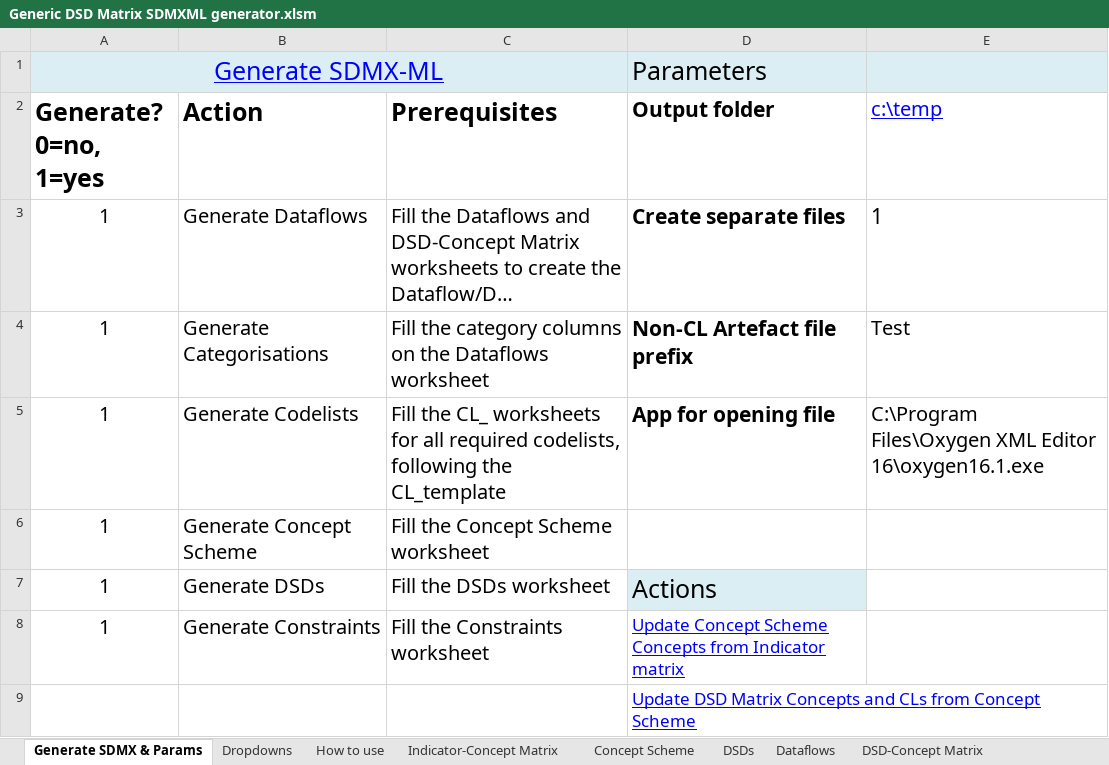
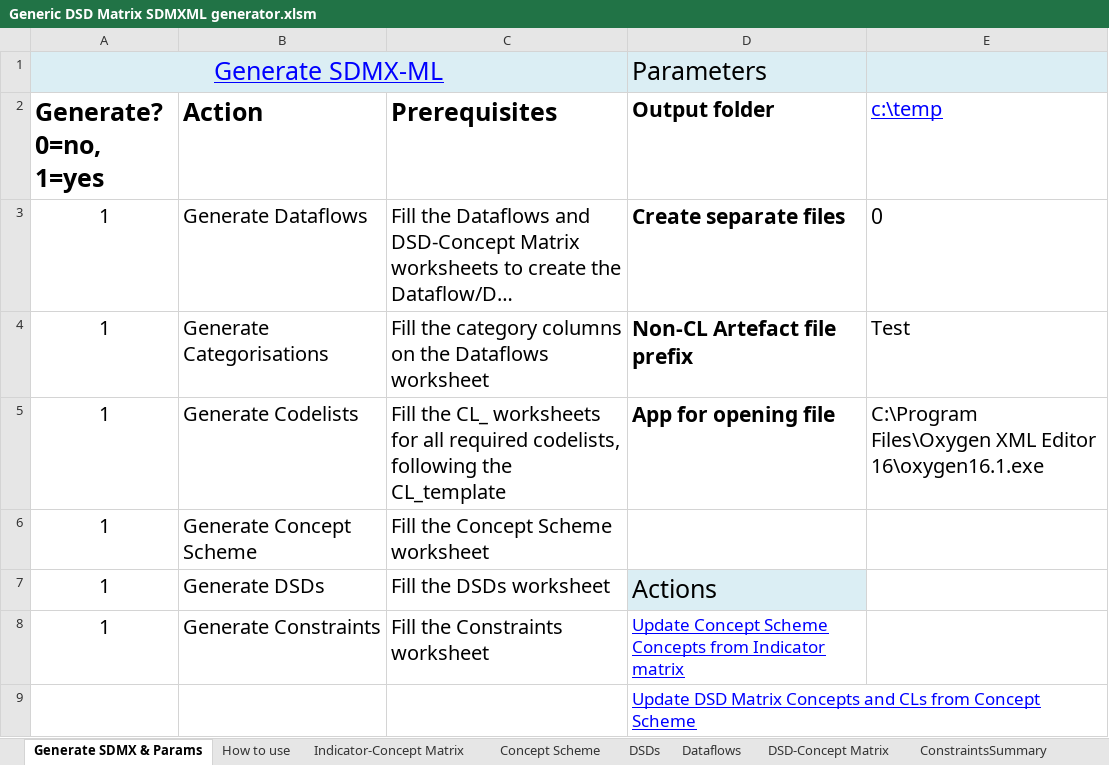
Before and after one commit to OECDSTD/sdmx-matrix-generator, an Excel workbook: Generic DSD Matrix SDMXML generator.xlsm, sheet Generate SDMX & Params, drawn as a sheet; long unchanged cells end in …; values as stored, in another font and other column widths than the file's, no borders; table styles not drawn; the diff names each change by its address in the sheet, - before the commit and + after, or states it on an @@ line.

```diff
--- a/Generic DSD Matrix SDMXML generator.xlsm (sheet Generate SDMX & Params)
+++ b/Generic DSD Matrix SDMXML generator.xlsm (sheet Generate SDMX & Params)
@@ sheet tab hidden: Dropdowns @@
-E3 (c:\temp): 1
+E3 (c:\temp): 0
```
Also changed, not shown: sheet Concept Scheme, sheet Indicator-Concept Matrix, sheet DSD-Concept Matrix, sheet CL_OBS_STATUS, sheet CL_FREQ, other sheet tabs.
